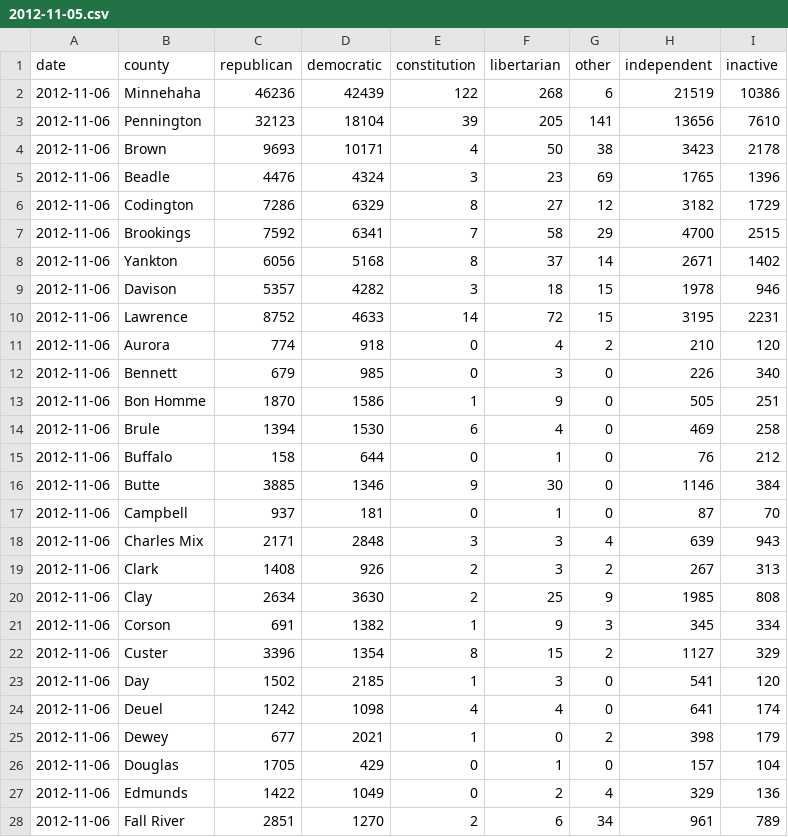
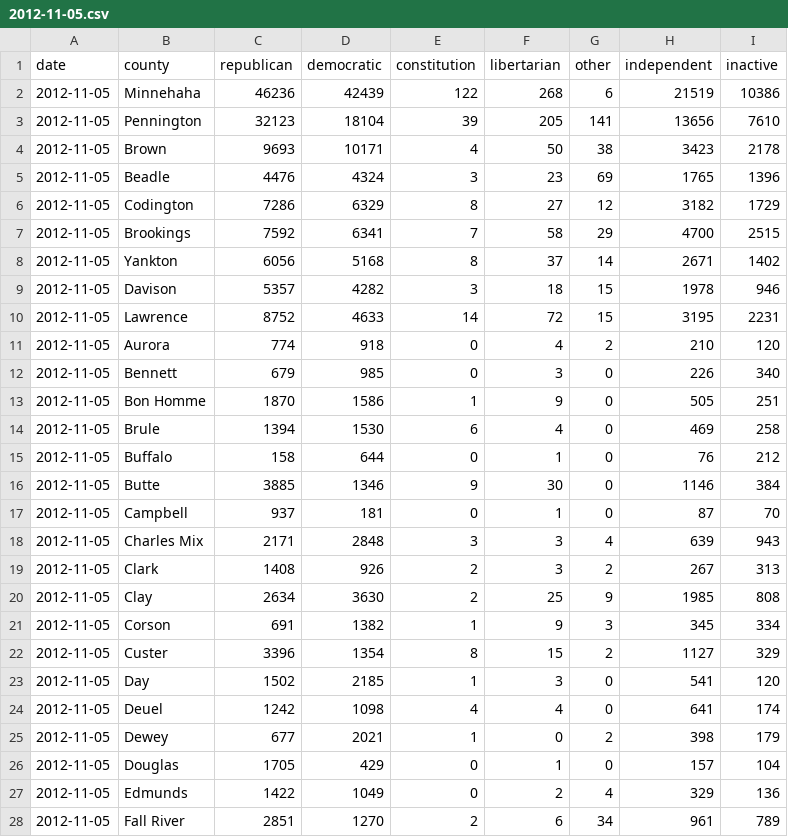
Before and after one commit to cjwinchester/south-dakota-voter-registration-data, a CSV file: data/2012-11-05.csv, drawn as a sheet; only a part is shown; the diff covers the shown part only.

Commit message:
new data file

```diff
--- a/data/2012-11-05.csv
+++ b/data/2012-11-05.csv
@@ -1,28 +1,28 @@
 date,county,republican,democratic,constitution,libertarian,other,independent,inactive
-2012-11-06,Minnehaha,46236,42439,122,268,6,21519,10386
-2012-11-06,Pennington,32123,18104,39,205,141,13656,7610
-2012-11-06,Brown,9693,10171,4,50,38,3423,2178
-2012-11-06,Beadle,4476,4324,3,23,69,1765,1396
-2012-11-06,Codington,7286,6329,8,27,12,3182,1729
-2012-11-06,Brookings,7592,6341,7,58,29,4700,2515
-2012-11-06,Yankton,6056,5168,8,37,14,2671,1402
-2012-11-06,Davison,5357,4282,3,18,15,1978,946
-2012-11-06,Lawrence,8752,4633,14,72,15,3195,2231
-2012-11-06,Aurora,774,918,0,4,2,210,120
-2012-11-06,Bennett,679,985,0,3,0,226,340
-2012-11-06,Bon Homme,1870,1586,1,9,0,505,251
-2012-11-06,Brule,1394,1530,6,4,0,469,258
-2012-11-06,Buffalo,158,644,0,1,0,76,212
-2012-11-06,Butte,3885,1346,9,30,0,1146,384
-2012-11-06,Campbell,937,181,0,1,0,87,70
-2012-11-06,Charles Mix,2171,2848,3,3,4,639,943
-2012-11-06,Clark,1408,926,2,3,2,267,313
-2012-11-06,Clay,2634,3630,2,25,9,1985,808
-2012-11-06,Corson,691,1382,1,9,3,345,334
-2012-11-06,Custer,3396,1354,8,15,2,1127,329
-2012-11-06,Day,1502,2185,1,3,0,541,120
-2012-11-06,Deuel,1242,1098,4,4,0,641,174
-2012-11-06,Dewey,677,2021,1,0,2,398,179
-2012-11-06,Douglas,1705,429,0,1,0,157,104
-2012-11-06,Edmunds,1422,1049,0,2,4,329,136
-2012-11-06,Fall River,2851,1270,2,6,34,961,789
+2012-11-05,Minnehaha,46236,42439,122,268,6,21519,10386
+2012-11-05,Pennington,32123,18104,39,205,141,13656,7610
+2012-11-05,Brown,9693,10171,4,50,38,3423,2178
+2012-11-05,Beadle,4476,4324,3,23,69,1765,1396
+2012-11-05,Codington,7286,6329,8,27,12,3182,1729
+2012-11-05,Brookings,7592,6341,7,58,29,4700,2515
+2012-11-05,Yankton,6056,5168,8,37,14,2671,1402
+2012-11-05,Davison,5357,4282,3,18,15,1978,946
+2012-11-05,Lawrence,8752,4633,14,72,15,3195,2231
+2012-11-05,Aurora,774,918,0,4,2,210,120
+2012-11-05,Bennett,679,985,0,3,0,226,340
+2012-11-05,Bon Homme,1870,1586,1,9,0,505,251
+2012-11-05,Brule,1394,1530,6,4,0,469,258
+2012-11-05,Buffalo,158,644,0,1,0,76,212
+2012-11-05,Butte,3885,1346,9,30,0,1146,384
+2012-11-05,Campbell,937,181,0,1,0,87,70
+2012-11-05,Charles Mix,2171,2848,3,3,4,639,943
+2012-11-05,Clark,1408,926,2,3,2,267,313
+2012-11-05,Clay,2634,3630,2,25,9,1985,808
+2012-11-05,Corson,691,1382,1,9,3,345,334
+2012-11-05,Custer,3396,1354,8,15,2,1127,329
+2012-11-05,Day,1502,2185,1,3,0,541,120
+2012-11-05,Deuel,1242,1098,4,4,0,641,174
+2012-11-05,Dewey,677,2021,1,0,2,398,179
+2012-11-05,Douglas,1705,429,0,1,0,157,104
+2012-11-05,Edmunds,1422,1049,0,2,4,329,136
+2012-11-05,Fall River,2851,1270,2,6,34,961,789
```
Also changed, not shown: 39 edited cells elsewhere in this file, 1 other file.
